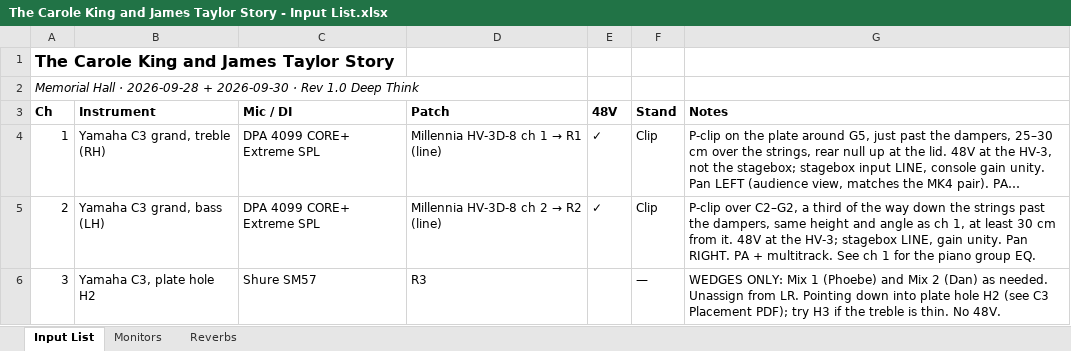
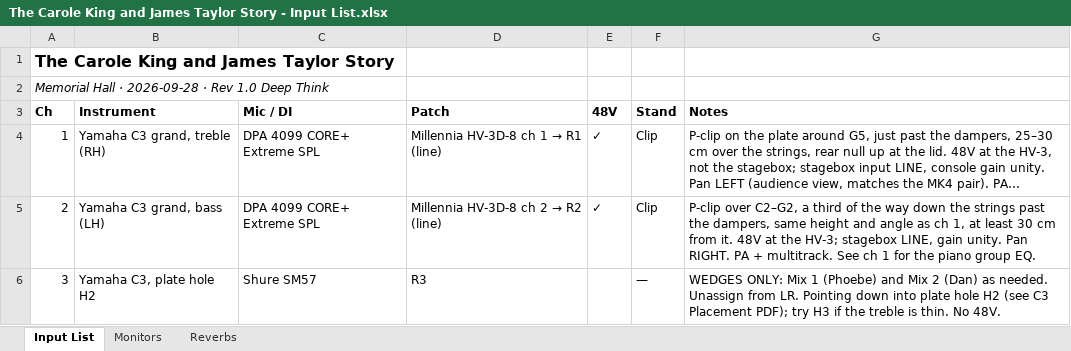
Before and after one commit to TinydoorStudios/claude-workspace, an Excel workbook: audio/Memorial Hall/2026-09-28 The Carole King and James Taylor Story/The Carole King and James Taylor Story - Input List.xlsx, sheet Input List, drawn as a sheet; only a part is shown; long unchanged cells end in …; values as stored, in another font and other column widths than the file's, no borders; the diff names each change by its address in the sheet, - before the commit and + after, or states it on an @@ line.

```diff
--- a/audio/Memorial Hall/2026-09-28 The Carole King and James Taylor Story/The Carole King and James Taylor Story - Input List.xlsx (sheet Input List)
+++ b/audio/Memorial Hall/2026-09-28 The Carole King and James Taylor Story/The Carole King and James Taylor Story - Input List.xlsx (sheet Input List)
-A2 (Ch): …· 2026-09-28 + 2026-09-30 · Rev…
+A2 (Ch): …· 2026-09-28 · Rev…
```
Also changed, not shown: 20 other files.
